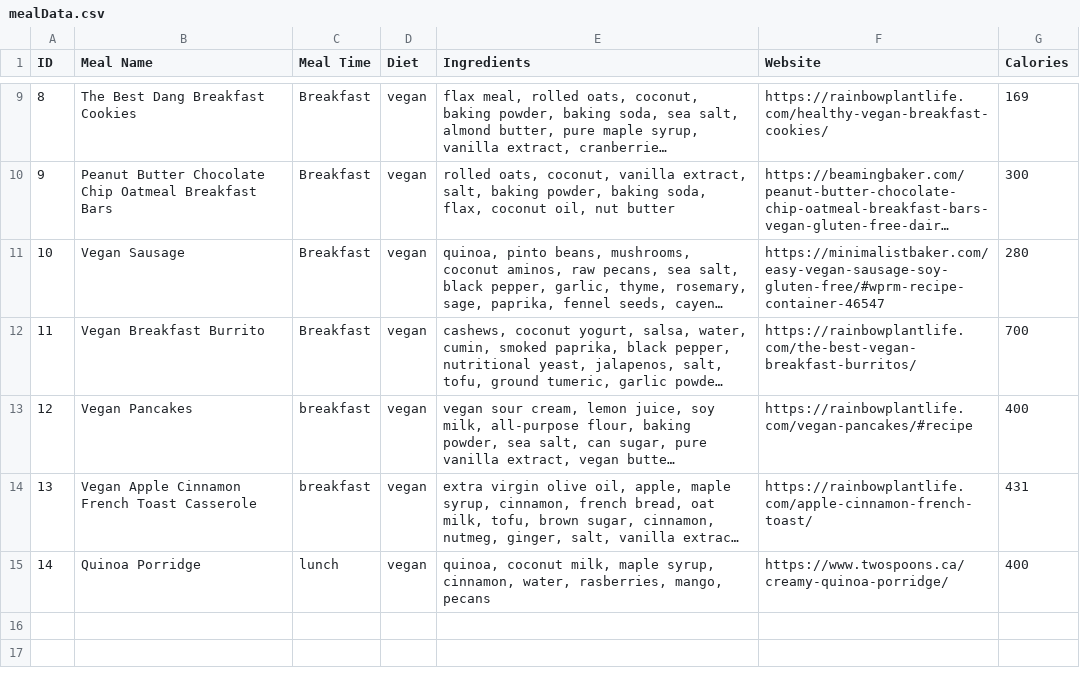
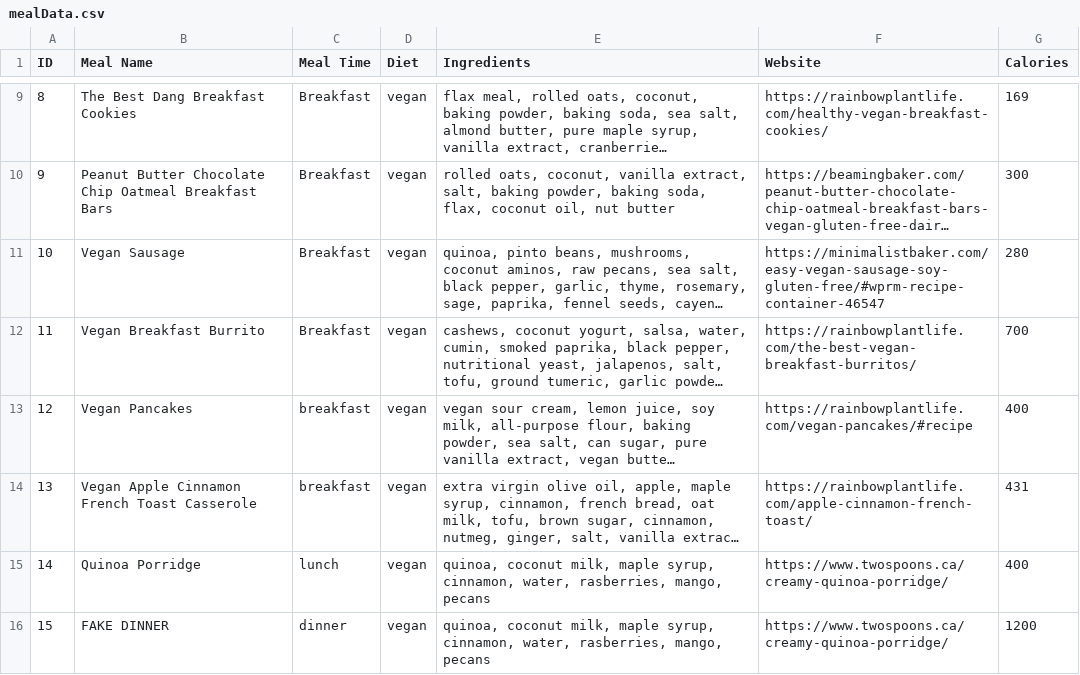
Before and after one commit to madeline-templeton/plate-path-public, a CSV file: backend/data/mealData.csv, drawn as a sheet; only a part is shown, gaps mark what is left out; long unchanged cells end in …; the diff names each change by its address in the sheet, - before the commit and + after, or states it on an @@ line.

```diff
--- a/backend/data/mealData.csv
+++ b/backend/data/mealData.csv
+row 16: 15 | FAKE DINNER | dinner | vegan | quinoa, coconut milk, maple syrup, cinnamon, water, rasberries, mango, pecans | https://www.twospoons.ca/creamy-quinoa-porridge/ | 1200
```
Also changed, not shown: 9 other files.
